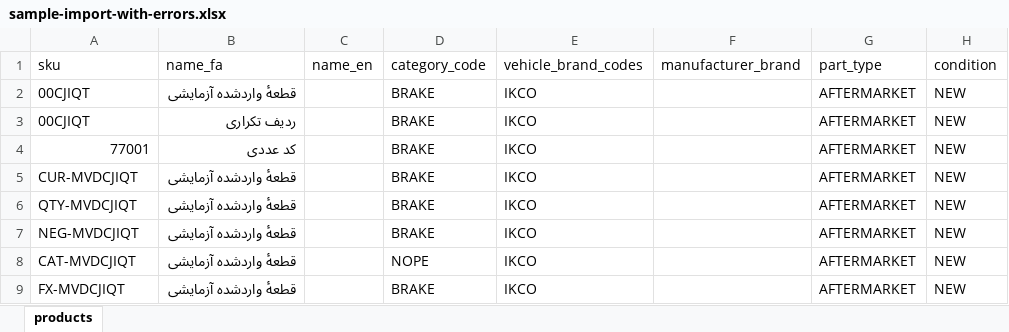
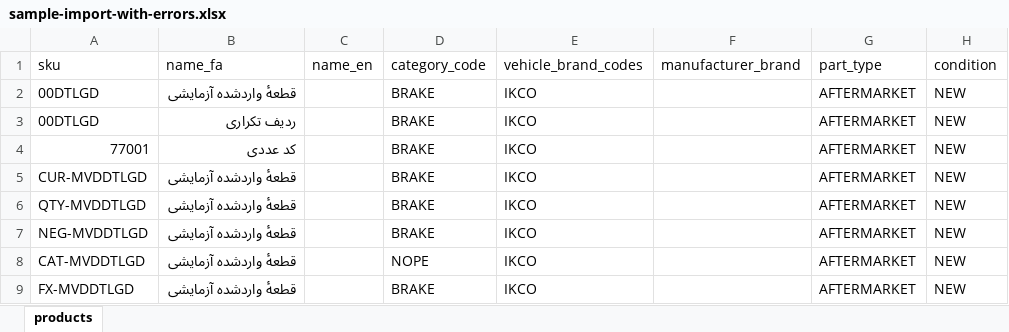
Before and after one commit to ali-hedax/source-auto-parts-platform, an Excel workbook: docs/import/sample-import-with-errors.xlsx, sheet products, drawn as a sheet; only a part is shown; values as stored, in another font and other column widths than the file's, no borders; the diff names each change by its address in the sheet, - before the commit and + after, or states it on an @@ line.

```diff
--- a/docs/import/sample-import-with-errors.xlsx (sheet products)
+++ b/docs/import/sample-import-with-errors.xlsx (sheet products)
-A2:A3 (sku): 00CJIQT
+A2:A3 (sku): 00DTLGD
-A5 (sku): CUR-MVDCJIQT
+A5 (sku): CUR-MVDDTLGD
-A6 (sku): QTY-MVDCJIQT
+A6 (sku): QTY-MVDDTLGD
-A7 (sku): NEG-MVDCJIQT
+A7 (sku): NEG-MVDDTLGD
-A8 (sku): CAT-MVDCJIQT
+A8 (sku): CAT-MVDDTLGD
-A9 (sku): FX-MVDCJIQT
+A9 (sku): FX-MVDDTLGD
```
Also changed, not shown: docs/import/hedax-products-template.xlsx, docs/import/sample-row-errors.xlsx, 11 other files.
